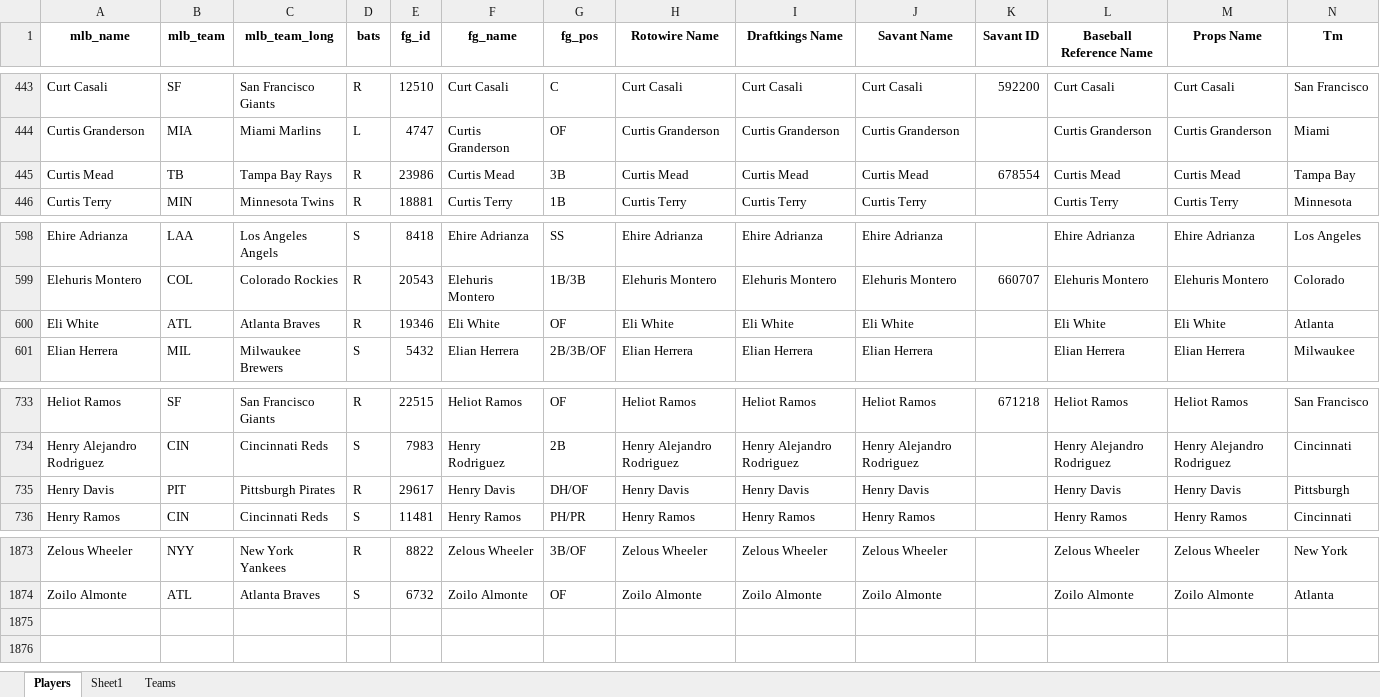
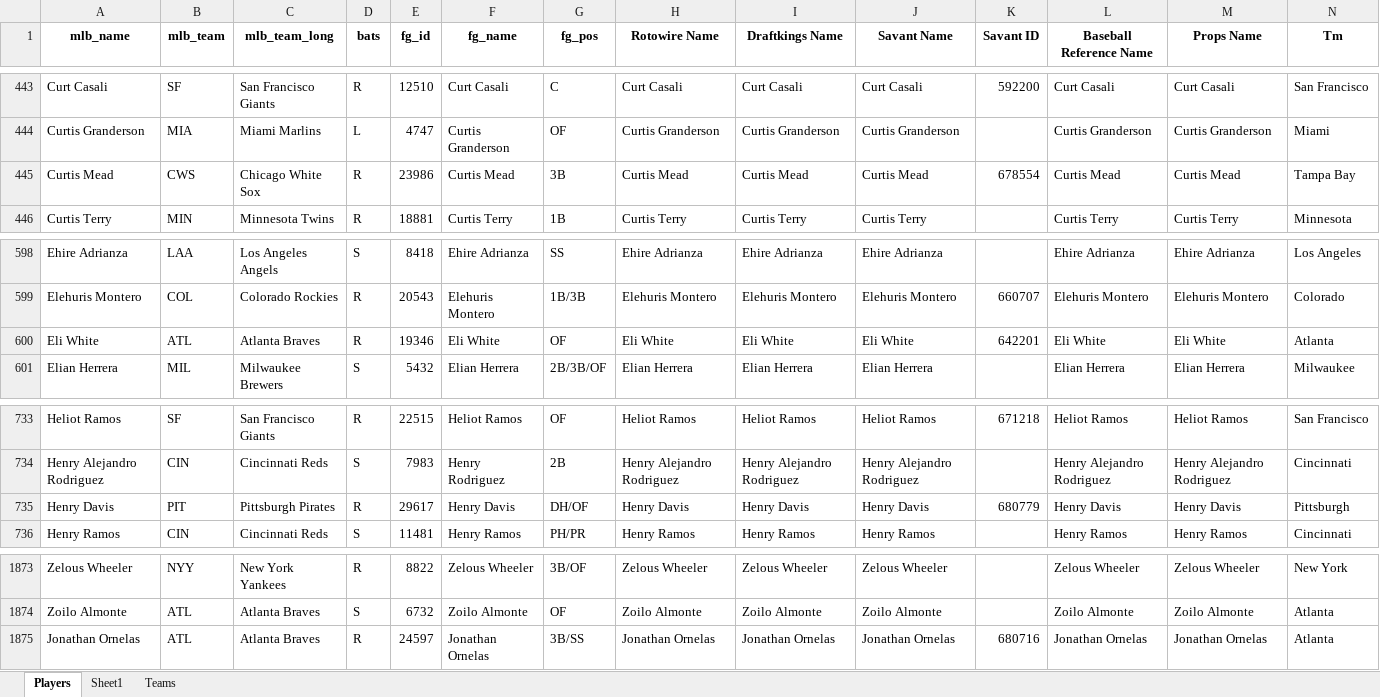
Before and after one commit to mtdewrocks/matchup, an Excel workbook: assets/My_Hitter_Listing.xlsx, sheet Players, drawn as a sheet; only a part is shown, gaps mark what is left out; values as stored, in another font and other column widths than the file's, no borders; the diff names each change by its address in the sheet, - before the commit and + after, or states it on an @@ line.

```diff
--- a/assets/My_Hitter_Listing.xlsx (sheet Players)
+++ b/assets/My_Hitter_Listing.xlsx (sheet Players)
-B445 (mlb_team): TB
+B445 (mlb_team): CWS
-C445 (mlb_team_long): Tampa Bay Rays
+C445 (mlb_team_long): Chicago White Sox
-K600 (Savant ID): (empty)
+K600 (Savant ID): 642201
-K735 (Savant ID): (empty)
+K735 (Savant ID): 680779
+row 1875: Jonathan Ornelas | ATL | Atlanta Braves | R | 24597 | Jonathan Ornelas | 3B/SS | Jonathan Ornelas | Jonathan Ornelas | Jonathan Ornelas | 680716 | Jonathan Ornelas | Jonathan Ornelas | Atlanta
```
Also changed, not shown: assets/2025_Pitching_Logs.xlsx, assets/Last_Week_Stats.xlsx, 9 other files.
